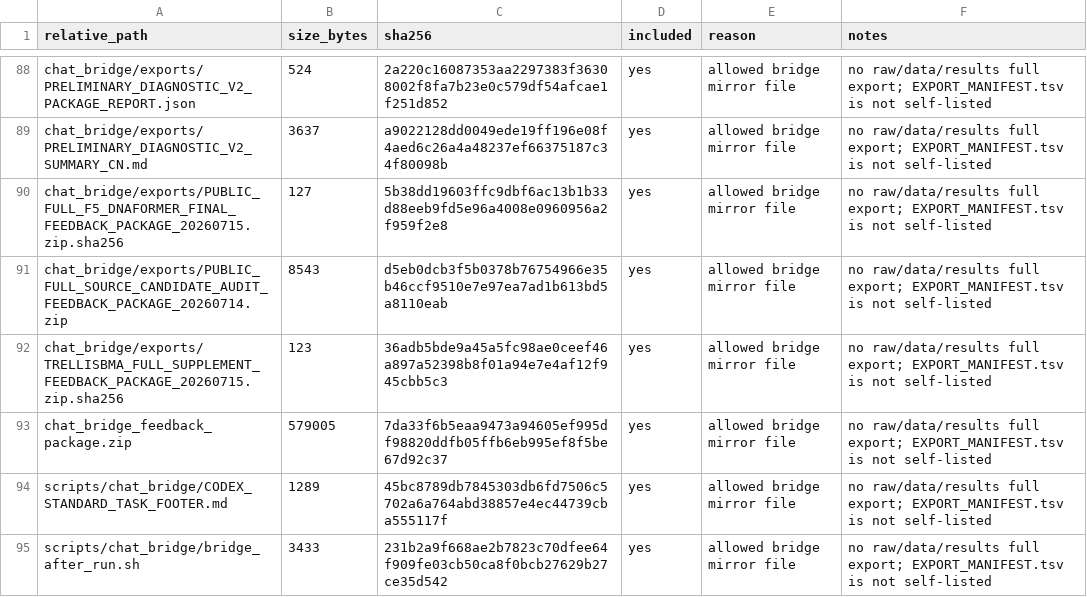
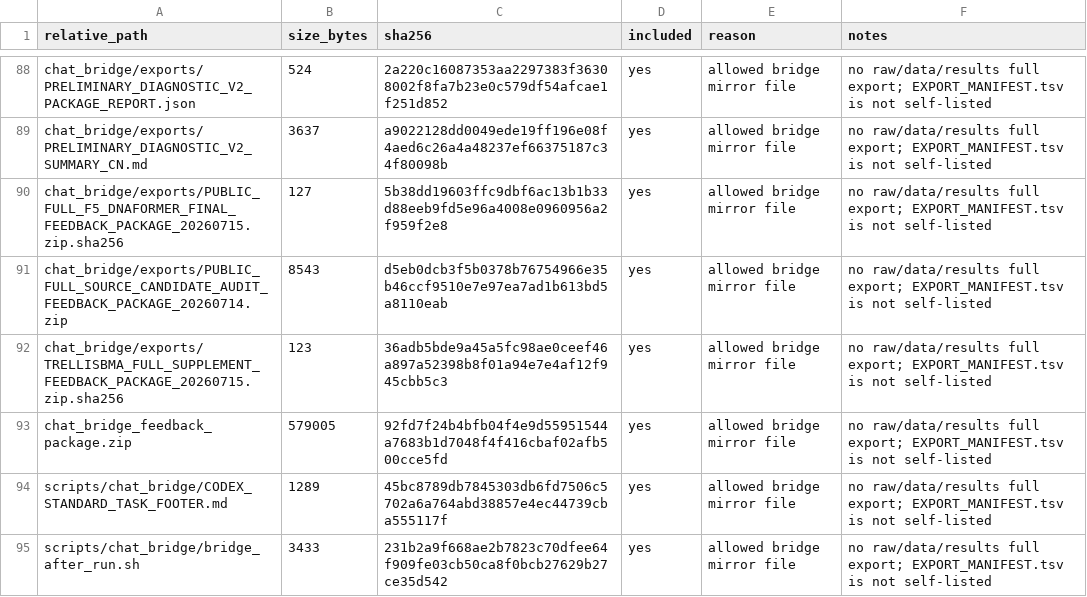
Before and after one commit to Jarvis5272/caor-chat-bridge, a TSV file: EXPORT_MANIFEST.tsv, drawn as a sheet; only a part is shown, gaps mark what is left out.

```diff
--- a/EXPORT_MANIFEST.tsv
+++ b/EXPORT_MANIFEST.tsv
@@ -92,3 +92,3 @@ chat_bridge/exports/PUBLIC_FULL_SOURCE_CANDIDATE_AUDIT_FEEDBACK_PACKAGE_20260714
 chat_bridge/exports/TRELLISBMA_FULL_SUPPLEMENT_FEEDBACK_PACKAGE_20260715.zip.sha256	123	36adb5bde9a45a5fc98ae0ceef46a897a52398b8f01a94e7e4af12f945cbb5c3	yes	allowed bridge mirror file	no raw/data/results full export; EXPORT_MANIFEST.tsv is not self-listed
-chat_bridge_feedback_package.zip	579005	7da33f6b5eaa9473a94605ef995df98820ddfb05ffb6eb995ef8f5be67d92c37	yes	allowed bridge mirror file	no raw/data/results full export; EXPORT_MANIFEST.tsv is not self-listed
+chat_bridge_feedback_package.zip	579005	92fd7f24b4bfb04f4e9d55951544a7683b1d7048f4f416cbaf02afb500cce5fd	yes	allowed bridge mirror file	no raw/data/results full export; EXPORT_MANIFEST.tsv is not self-listed
 scripts/chat_bridge/CODEX_STANDARD_TASK_FOOTER.md	1289	45bc8789db7845303db6fd7506c5702a6a764abd38857e4ec44739cba555117f	yes	allowed bridge mirror file	no raw/data/results full export; EXPORT_MANIFEST.tsv is not self-listed
```
Also changed, not shown: 1 other file.
